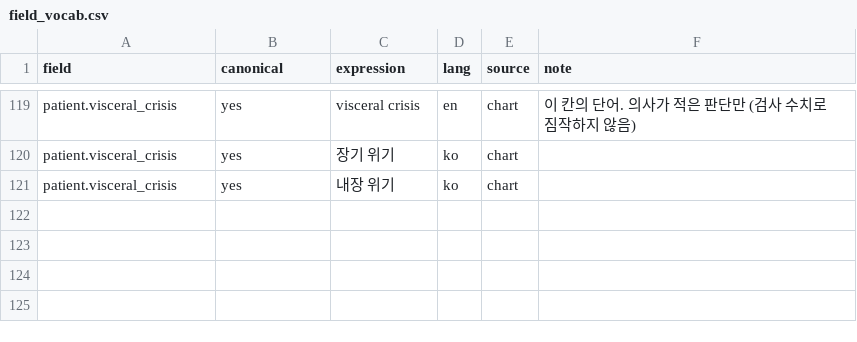
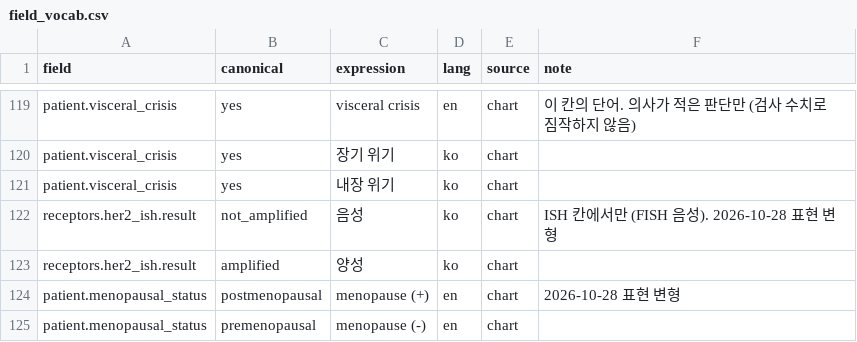
Before and after one commit to Br-CDSS-Konyang-University-bootcamp/prescription_model_breast_cancer, a CSV file: data/dictionaries/field_vocab.csv, drawn as a sheet; only a part is shown, gaps mark what is left out.

```diff
--- a/data/dictionaries/field_vocab.csv
+++ b/data/dictionaries/field_vocab.csv
@@ -121 +121,5 @@ patient.visceral_crisis,yes,장기 위기,ko,chart,
 patient.visceral_crisis,yes,내장 위기,ko,chart,
+receptors.her2_ish.result,not_amplified,음성,ko,chart,ISH 칸에서만 (FISH 음성). 2026-10-28 표현 변형
+receptors.her2_ish.result,amplified,양성,ko,chart,
+patient.menopausal_status,postmenopausal,menopause (+),en,chart,2026-10-28 표현 변형
+patient.menopausal_status,premenopausal,menopause (-),en,chart,
```
Also changed, not shown: data/dictionaries/drug_names.csv, 37 other files.
